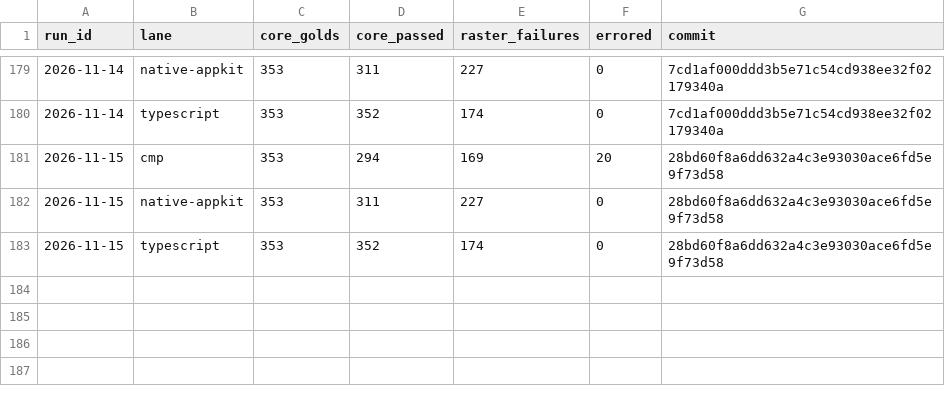
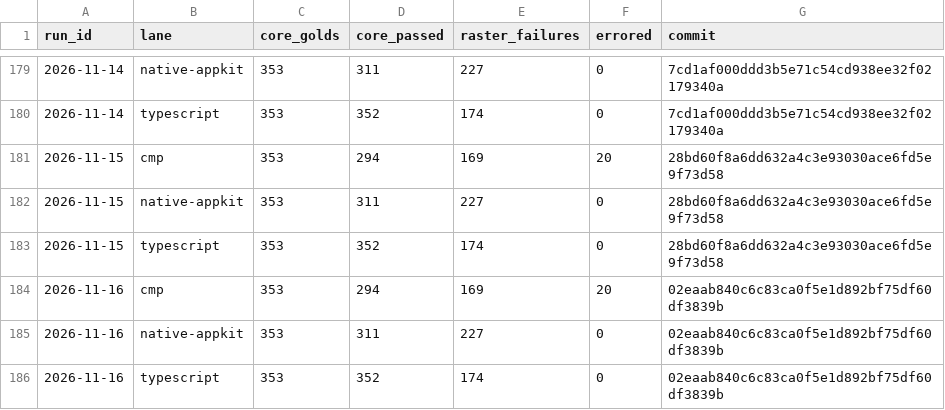
Before and after one commit to ardmn/rc-players, a CSV file: history.csv, drawn as a sheet; only a part is shown, gaps mark what is left out.

```diff
--- a/history.csv
+++ b/history.csv
@@ -183 +183,4 @@ run_id,lane,core_golds,core_passed,raster_failures,errored,commit
 2026-11-15,typescript,353,352,174,0,28bd60f8a6dd632a4c3e93030ace6fd5e9f73d58
+2026-11-16,cmp,353,294,169,20,02eaab840c6c83ca0f5e1d892bf75df60df3839b
+2026-11-16,native-appkit,353,311,227,0,02eaab840c6c83ca0f5e1d892bf75df60df3839b
+2026-11-16,typescript,353,352,174,0,02eaab840c6c83ca0f5e1d892bf75df60df3839b
```
Also changed, not shown: 5 other files.
